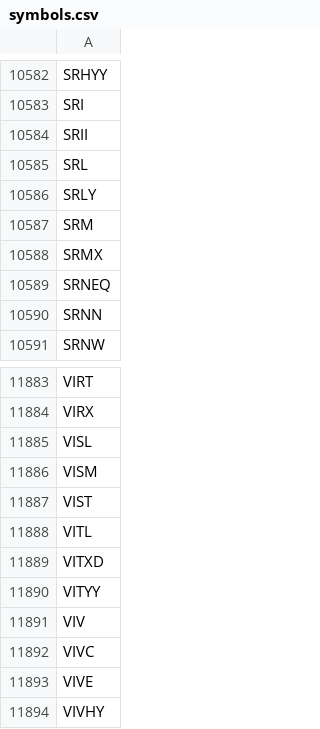
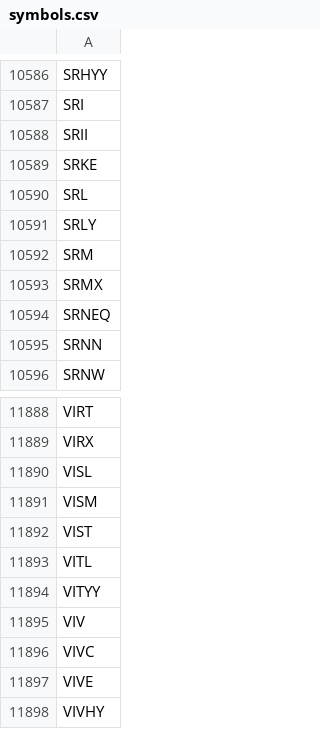
Before and after one commit to melder/symbols_options_csvs, a CSV file: symbols.csv, drawn as a sheet; only a part is shown, gaps mark what is left out; the diff covers the shown part only.

```diff
--- a/symbols.csv
+++ b/symbols.csv
@@ -10584,2 +10588,3 @@ SRI
 SRII
+SRKE
 SRL
@@ -11888,3 +11893,2 @@ VIST
 VITL
-VITXD
 VITYY
```
Also changed, not shown: 6 added rows, 2 removed rows and 3 edited cells elsewhere in this file.
